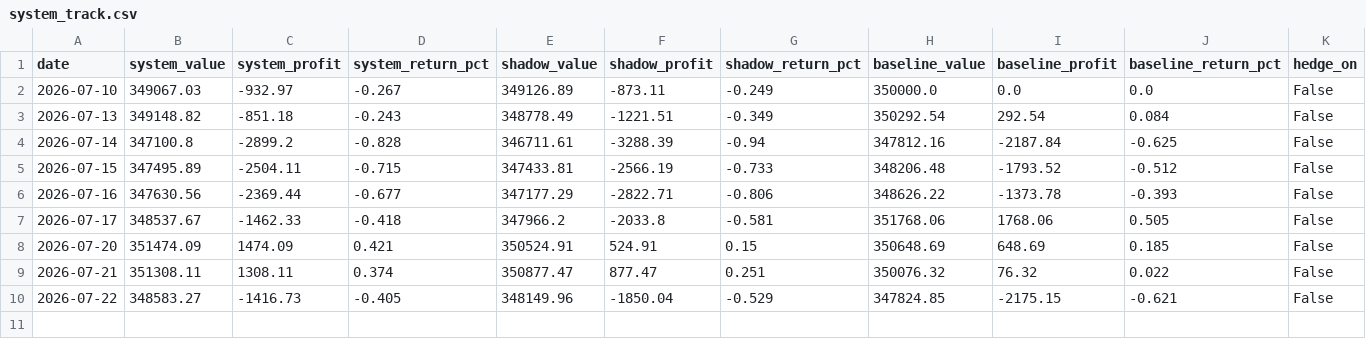
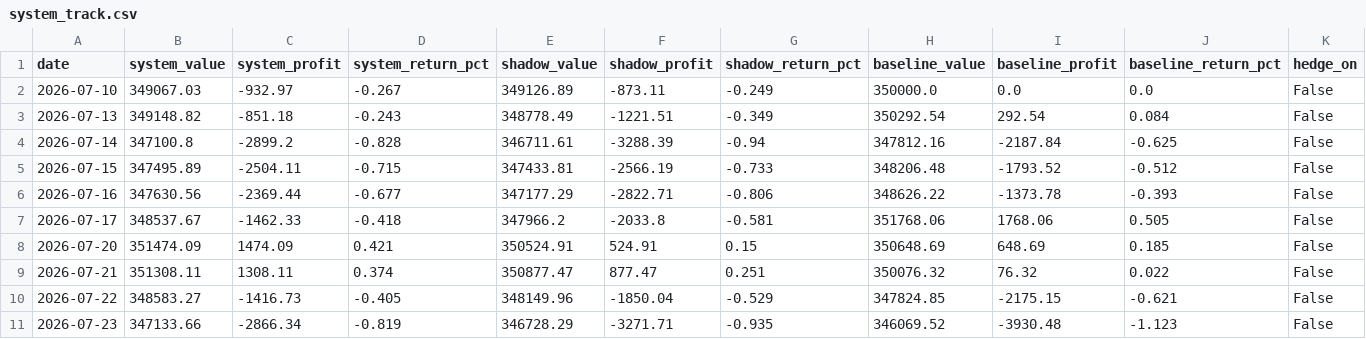
Before and after one commit to aarsh-adhvaryu/Q_Alpha, a CSV file: data/autopilot/system_track.csv, drawn as a sheet.

```diff
--- a/data/autopilot/system_track.csv
+++ b/data/autopilot/system_track.csv
@@ -10 +10,2 @@ date,system_value,system_profit,system_return_pct,shadow_value,shadow_profit,sha
 2026-07-22,348583.27,-1416.73,-0.405,348149.96,-1850.04,-0.529,347824.85,-2175.15,-0.621,False
+2026-07-23,347133.66,-2866.34,-0.819,346728.29,-3271.71,-0.935,346069.52,-3930.48,-1.123,False
```
Also changed, not shown: reports/paper_equity.csv, 8 other files.
